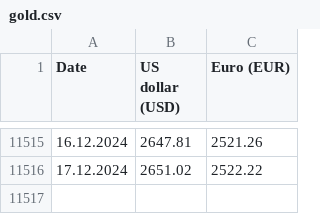
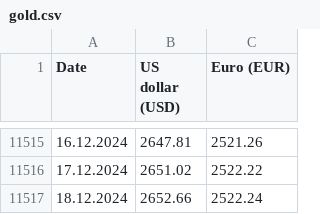
Before and after one commit to QuirkzEngineering/metal-prices, a CSV file: gold.csv, drawn as a sheet; only a part is shown, gaps mark what is left out.

Commit message:
daily gold price update

```diff
--- a/gold.csv
+++ b/gold.csv
@@ -11516 +11516,2 @@ Date;US dollar (USD);Euro (EUR)
 17.12.2024;2651.02;2522.22
+18.12.2024;2652.66;2522.24
```
